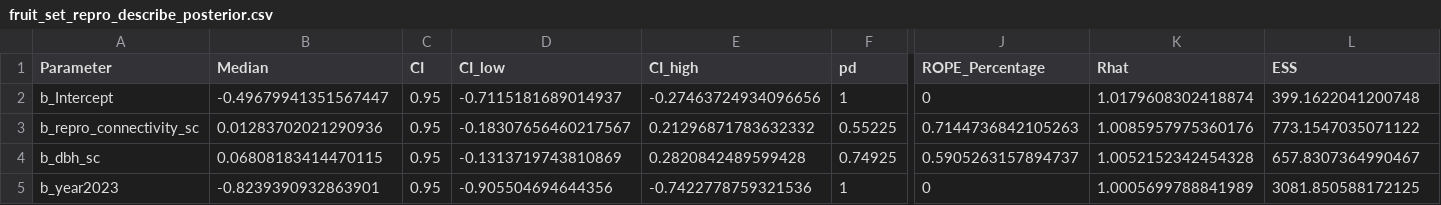
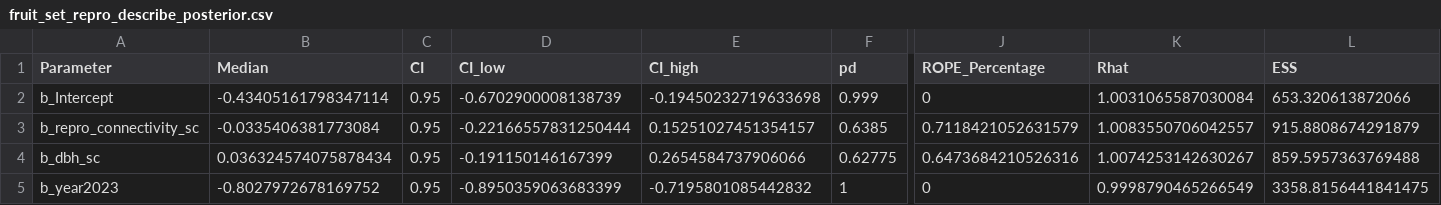
Before and after one commit to ee-jackson/wytham-hawthorn, a CSV file: output/results/fruit_set_repro_describe_posterior.csv, drawn as a sheet; only a part is shown, gaps mark what is left out; the diff names each change by its address in the sheet, - before the commit and + after, or states it on an @@ line.

Commit message:
fit models for non-reproductive density not total

```diff
--- a/output/results/fruit_set_repro_describe_posterior.csv
+++ b/output/results/fruit_set_repro_describe_posterior.csv
-B2 (Median): -0.49679941351567447
+B2 (Median): -0.43405161798347114
-D2 (CI_low): -0.7115181689014937
+D2 (CI_low): -0.6702900008138739
-E2 (CI_high): -0.27463724934096656
+E2 (CI_high): -0.19450232719633698
-F2 (pd): 1
+F2 (pd): 0.999
-K2 (Rhat): 1.0179608302418874
+K2 (Rhat): 1.0031065587030084
-L2 (ESS): 399.1622041200748
+L2 (ESS): 653.320613872066
-B3 (Median): 0.01283702021290936
+B3 (Median): -0.0335406381773084
-D3 (CI_low): -0.18307656460217567
+D3 (CI_low): -0.22166557831250444
-E3 (CI_high): 0.21296871783632332
+E3 (CI_high): 0.15251027451354157
-F3 (pd): 0.55225
+F3 (pd): 0.6385
-J3 (ROPE_Percentage): 0.7144736842105263
+J3 (ROPE_Percentage): 0.7118421052631579
-K3 (Rhat): 1.0085957975360176
+K3 (Rhat): 1.0083550706042557
-L3 (ESS): 773.1547035071122
+L3 (ESS): 915.8808674291879
-B4 (Median): 0.06808183414470115
+B4 (Median): 0.036324574075878434
-D4 (CI_low): -0.1313719743810869
+D4 (CI_low): -0.191150146167399
-E4 (CI_high): 0.2820842489599428
+E4 (CI_high): 0.2654584737906066
-F4 (pd): 0.74925
+F4 (pd): 0.62775
-J4 (ROPE_Percentage): 0.5905263157894737
+J4 (ROPE_Percentage): 0.6473684210526316
-K4 (Rhat): 1.0052152342454328
+K4 (Rhat): 1.0074253142630267
-L4 (ESS): 657.8307364990467
+L4 (ESS): 859.5957363769488
-B5 (Median): -0.8239390932863901
+B5 (Median): -0.8027972678169752
-D5 (CI_low): -0.905504694644356
+D5 (CI_low): -0.8950359063683399
-E5 (CI_high): -0.7422778759321536
+E5 (CI_high): -0.7195801085442832
-K5 (Rhat): 1.0005699788841989
+K5 (Rhat): 0.9998790465266549
-L5 (ESS): 3081.850588172125
+L5 (ESS): 3358.8156441841475
```
Also changed, not shown: output/results/fruit_drop_short_repro_describe_posterior.csv, 18 other files.
